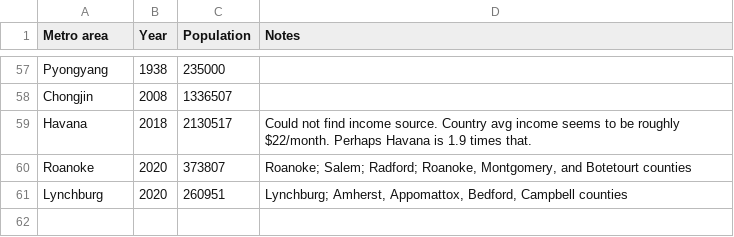
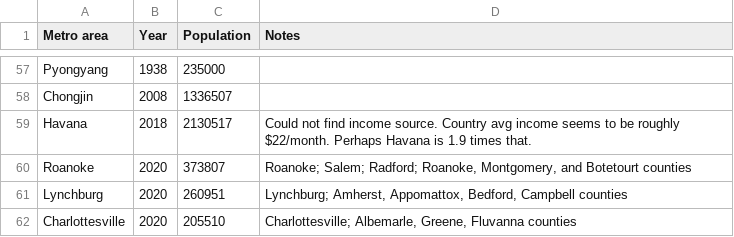
Before and after one commit to johnbrussell/airline-game, a CSV file: data/populations.csv, drawn as a sheet; only a part is shown, gaps mark what is left out; the diff names each change by its address in the sheet, - before the commit and + after, or states it on an @@ line.

Commit message:
Charlottesville, VA

```diff
--- a/data/populations.csv
+++ b/data/populations.csv
+row 62: Charlottesville | 2020 | 205510 | Charlottesville; Albemarle, Greene, Fluvanna counties
```
Also changed, not shown: data/airports.csv, data/metro_areas.csv, 1 other file.
